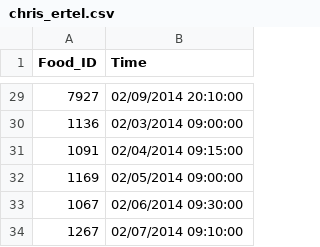
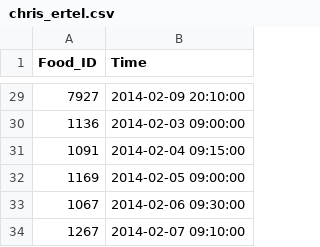
Before and after one commit to hawthornehaus/astronom-web, a CSV file: db/data/chris_ertel.csv, drawn as a sheet; only a part is shown, gaps mark what is left out; the diff covers the shown part only.

```diff
--- a/db/data/chris_ertel.csv
+++ b/db/data/chris_ertel.csv
@@ -29,6 +29,6 @@ Food_ID,Time
-7927,02/09/2014 20:10:00
-1136,02/03/2014 09:00:00
-1091,02/04/2014 09:15:00
-1169,02/05/2014 09:00:00
-1067,02/06/2014 09:30:00
-1267,02/07/2014 09:10:00
+7927,2014-02-09 20:10:00
+1136,2014-02-03 09:00:00
+1091,2014-02-04 09:15:00
+1169,2014-02-05 09:00:00
+1067,2014-02-06 09:30:00
+1267,2014-02-07 09:10:00
```
Also changed, not shown: 27 edited cells elsewhere in this file, 2 other files.
